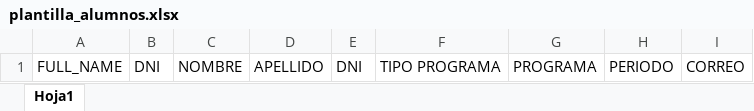
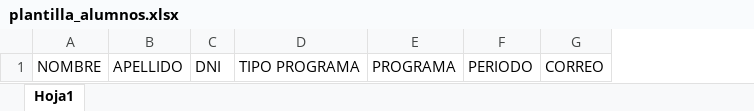
Before and after one commit to jhon-livias/certificate-api, an Excel workbook: public/template/plantilla_alumnos.xlsx, sheet Hoja1, drawn as a sheet; values as stored, in another font and other column widths than the file's, no borders; the diff names each change by its address in the sheet, - before the commit and + after, or states it on an @@ line.

Commit message:
fix template xlsx

```diff
--- a/public/template/plantilla_alumnos.xlsx (sheet Hoja1)
+++ b/public/template/plantilla_alumnos.xlsx (sheet Hoja1)
-column A, row 1: FULL_NAME
-column B, row 1: DNI
```
